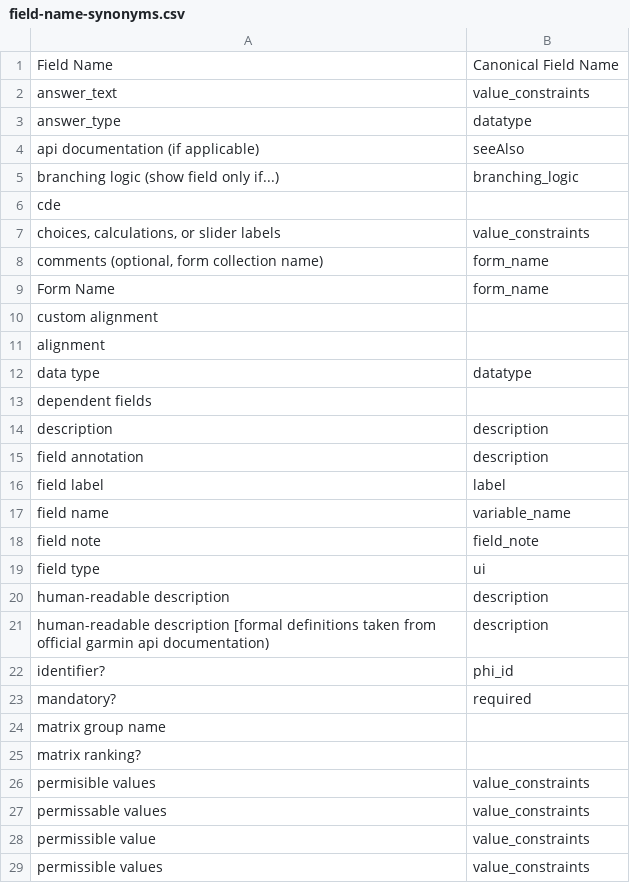
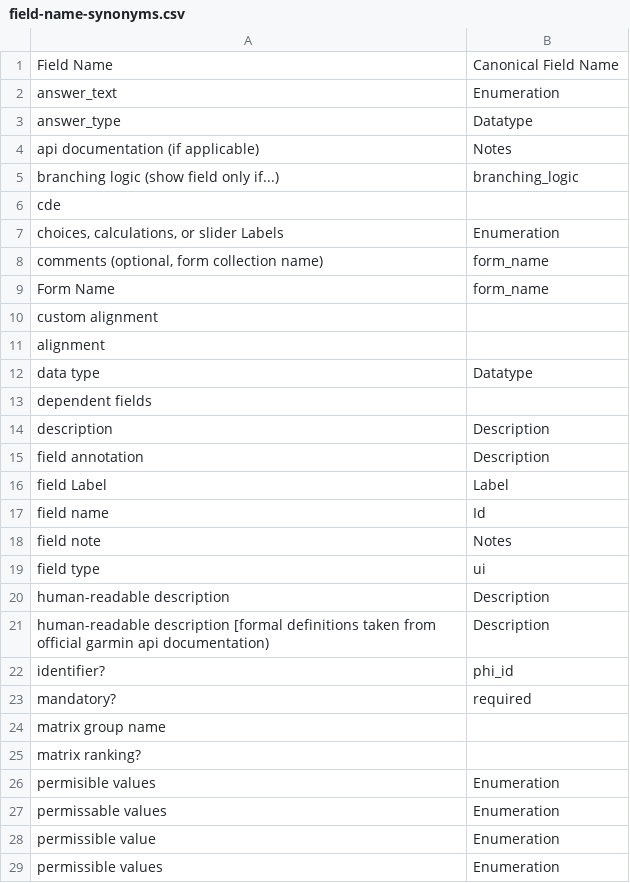
Before and after one commit to RADx/radx-data-dictionary-explorer, a CSV file: src/main/resources/field-name-synonyms.csv, drawn as a sheet; only a part is shown; the diff covers the shown part only.

```diff
--- a/src/main/resources/field-name-synonyms.csv
+++ b/src/main/resources/field-name-synonyms.csv
@@ -1,8 +1,8 @@
 Field Name,Canonical Field Name
-answer_text,value_constraints
-answer_type,datatype
-api documentation (if applicable),seeAlso
+answer_text,Enumeration
+answer_type,Datatype
+api documentation (if applicable),Notes
 branching logic (show field only if...),branching_logic
 cde,
-"choices, calculations, or slider labels",value_constraints
+"choices, calculations, or slider Labels",Enumeration
 "comments (optional, form collection name)",form_name
@@ -11,12 +11,12 @@ custom alignment,
 alignment,
-data type,datatype
+data type,Datatype
 dependent fields,
-description,description
-field annotation,description
-field label,label
-field name,variable_name
-field note,field_note
+description,Description
+field annotation,Description
+field Label,Label
+field name,Id
+field note,Notes
 field type,ui
-human-readable description,description
-human-readable description [formal definitions taken from official garmin api documentation),description
+human-readable description,Description
+human-readable description [formal definitions taken from official garmin api documentation),Description
 identifier?,phi_id
@@ -25,5 +25,5 @@ matrix group name,
 matrix ranking?,
-permisible values,value_constraints
-permissable values,value_constraints
-permissible value,value_constraints
-permissible values,value_constraints
+permisible values,Enumeration
+permissable values,Enumeration
+permissible value,Enumeration
+permissible values,Enumeration
```
Also changed, not shown: 1 added row, 1 removed row and 24 edited cells elsewhere in this file, 16 other files.
